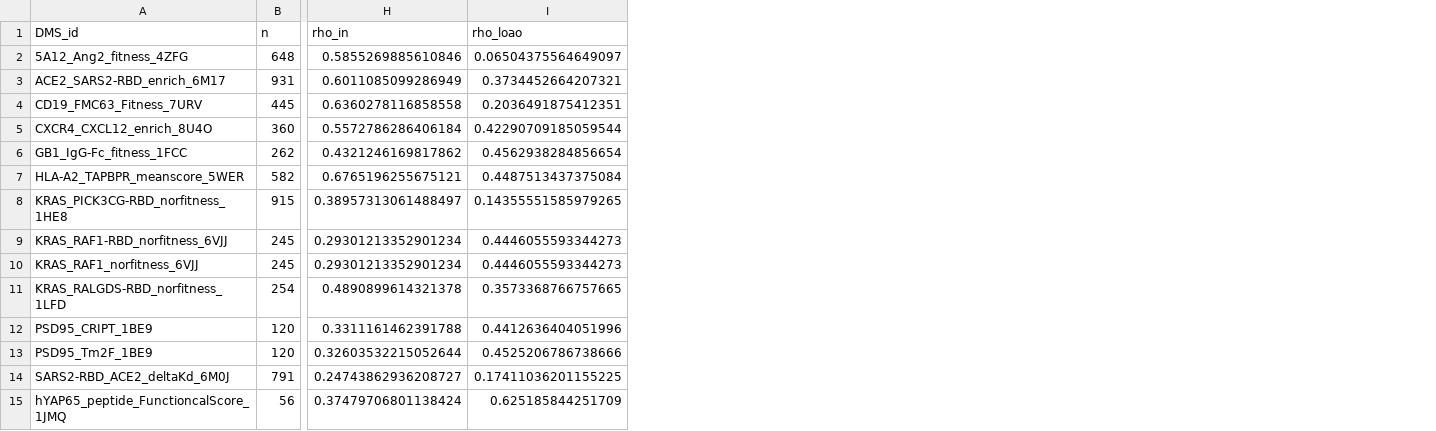
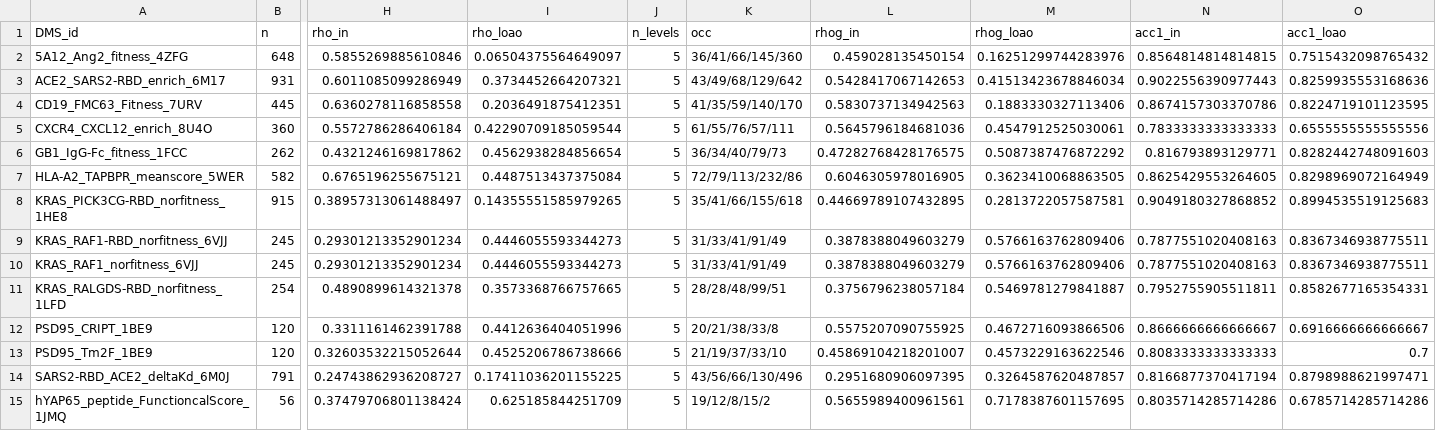
Before and after one commit to jingweio/ProteinTTT, a CSV file: workstation-records/mutation-landscape-TTT/data/ga2_encoder_probe.csv, drawn as a sheet; only a part is shown, gaps mark what is left out; the diff names each change by its address in the sheet, - before the commit and + after, or states it on an @@ line.

```diff
--- a/workstation-records/mutation-landscape-TTT/data/ga2_encoder_probe.csv
+++ b/workstation-records/mutation-landscape-TTT/data/ga2_encoder_probe.csv
+column J (n_levels), rows 2-15: all 5
+column K (occ), rows 2-15: 36/41/66/145/360 | 43/49/68/129/642 | 41/35/59/140/170 | 61/55/76/57/111 | 36/34/40/79/73 | 72/79/113/232/86 | 35/41/66/155/618 | 31/33/41/91/49 | 31/33/41/91/49 | 28/28/48/99/51 | 20/21/38/33/8 | 21/19/37/33/10 | 43/56/66/130/496 | 19/12/8/15/2
+column L (rhog_in), rows 2-15: 0.459028135450154 | 0.5428417067142653 | 0.5830737134942563 | 0.5645796184681036 | 0.47282768428176575 | 0.6046305978016905 | 0.44669789107432895 | 0.3878388049603279 | 0.3878388049603279 | 0.3756796238057184 | 0.5575207090755925 | 0.45869104218201007 | 0.2951680906097395 | 0.5655989400961561
+column M (rhog_loao), rows 2-15: 0.16251299744283976 | 0.41513423678846034 | 0.1883330327113406 | 0.4547912525030061 | 0.5087387476872292 | 0.3623410068863505 | 0.2813722057587581 | 0.5766163762809406 | 0.5766163762809406 | 0.5469781279841887 | 0.4672716093866506 | 0.4573229163622546 | 0.3264587620487857 | 0.7178387601157695
+column N (acc1_in), rows 2-15: 0.8564814814814815 | 0.9022556390977443 | 0.8674157303370786 | 0.7833333333333333 | 0.816793893129771 | 0.8625429553264605 | 0.9049180327868852 | 0.7877551020408163 | 0.7877551020408163 | 0.7952755905511811 | 0.8666666666666667 | 0.8083333333333333 | 0.8166877370417194 | 0.8035714285714286
+column O (acc1_loao), rows 2-15: 0.7515432098765432 | 0.8259935553168636 | 0.8224719101123595 | 0.6555555555555556 | 0.8282442748091603 | 0.8298969072164949 | 0.8994535519125683 | 0.8367346938775511 | 0.8367346938775511 | 0.8582677165354331 | 0.6916666666666667 | 0.7 | 0.8798988621997471 | 0.6785714285714286
```
Also changed, not shown: 2 other files.
